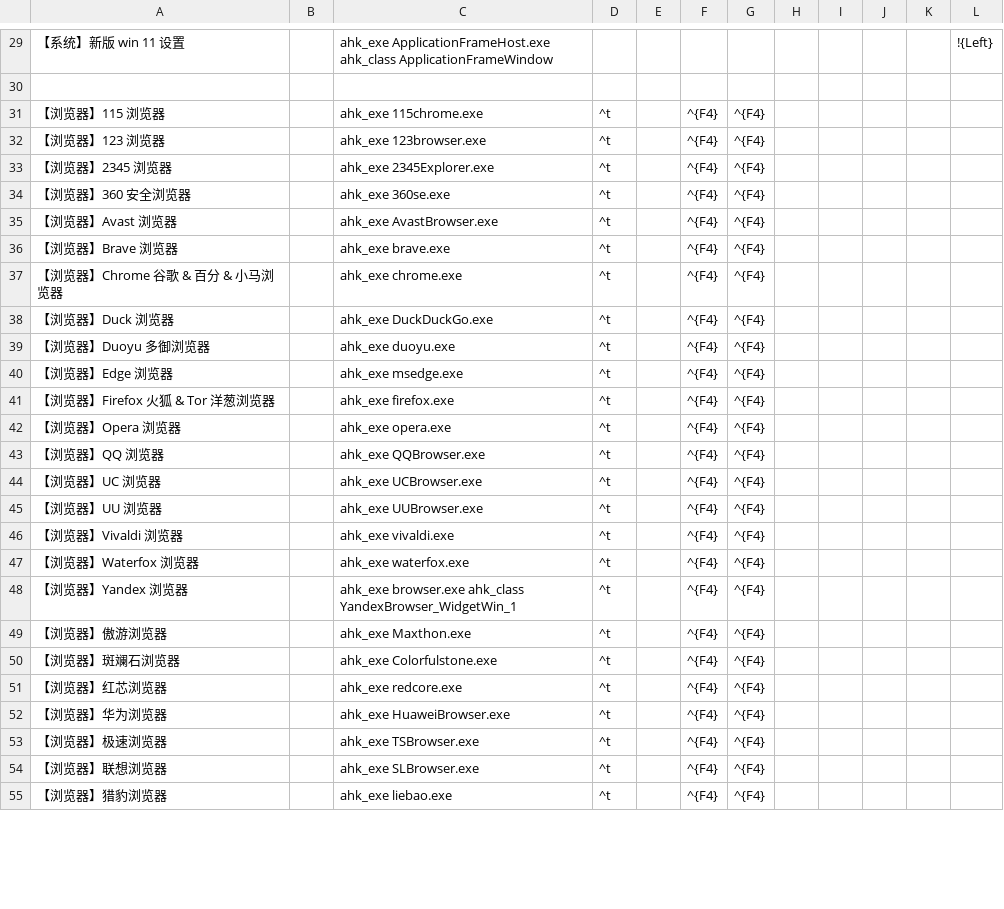
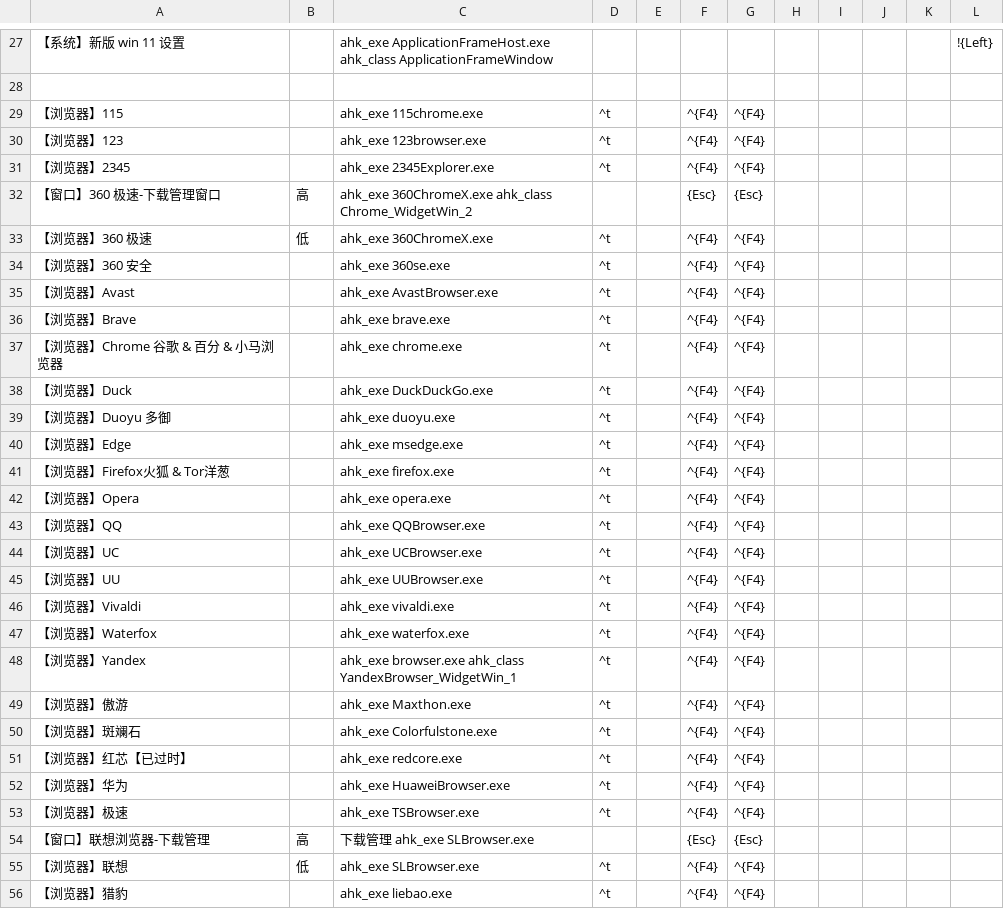
Before and after one commit to acc8226/jiejian, a CSV file: app.csv, drawn as a sheet; only a part is shown, gaps mark what is left out; addresses are those after the commit; the diff covers the shown part only; the diff names each change by its address in the sheet, - before the commit and + after, or states it on an @@ line.

```diff
--- a/app.csv
+++ b/app.csv
-A29: 【浏览器】115 浏览器
+A29: 【浏览器】115
-A30: 【浏览器】123 浏览器
+A30: 【浏览器】123
-A31: 【浏览器】2345 浏览器
+A31: 【浏览器】2345
+row 32: 【窗口】360 极速-下载管理窗口 | 高 | ahk_exe 360ChromeX.exe ahk_class Chrome_WidgetWin_2 |  |  | {Esc} | {Esc}
+row 33: 【浏览器】360 极速 | 低 | ahk_exe 360ChromeX.exe | ^t |  | ^{F4} | ^{F4}
-A34: 【浏览器】360 安全浏览器
+A34: 【浏览器】360 安全
-A35: 【浏览器】Avast 浏览器
+A35: 【浏览器】Avast
-A36: 【浏览器】Brave 浏览器
+A36: 【浏览器】Brave
-A38: 【浏览器】Duck 浏览器
+A38: 【浏览器】Duck
-A39: 【浏览器】Duoyu 多御浏览器
+A39: 【浏览器】Duoyu 多御
-A40: 【浏览器】Edge 浏览器
+A40: 【浏览器】Edge
-A41: 【浏览器】Firefox 火狐 & Tor 洋葱浏览器
+A41: 【浏览器】Firefox火狐 & Tor洋葱
-A42: 【浏览器】Opera 浏览器
+A42: 【浏览器】Opera
-A43: 【浏览器】QQ 浏览器
+A43: 【浏览器】QQ
-A44: 【浏览器】UC 浏览器
+A44: 【浏览器】UC
-A45: 【浏览器】UU 浏览器
+A45: 【浏览器】UU
-A46: 【浏览器】Vivaldi 浏览器
+A46: 【浏览器】Vivaldi
-A47: 【浏览器】Waterfox 浏览器
+A47: 【浏览器】Waterfox
-A48: 【浏览器】Yandex 浏览器
+A48: 【浏览器】Yandex
-A49: 【浏览器】傲游浏览器
+A49: 【浏览器】傲游
-A50: 【浏览器】斑斓石浏览器
+A50: 【浏览器】斑斓石
-A51: 【浏览器】红芯浏览器
+A51: 【浏览器】红芯【已过时】
-A52: 【浏览器】华为浏览器
+A52: 【浏览器】华为
-A53: 【浏览器】极速浏览器
+A53: 【浏览器】极速
+row 54: 【窗口】联想浏览器-下载管理 | 高 | 下载管理 ahk_exe SLBrowser.exe |  |  | {Esc} | {Esc}
-A55: 【浏览器】联想浏览器
+A55: 【浏览器】联想
-B55: (empty)
+B55: 低
-A56: 【浏览器】猎豹浏览器
+A56: 【浏览器】猎豹
```
Also changed, not shown: 12 added rows, 4 removed rows, 2 moved rows and 19 edited cells elsewhere in this file, data.csv, 3 other files.
